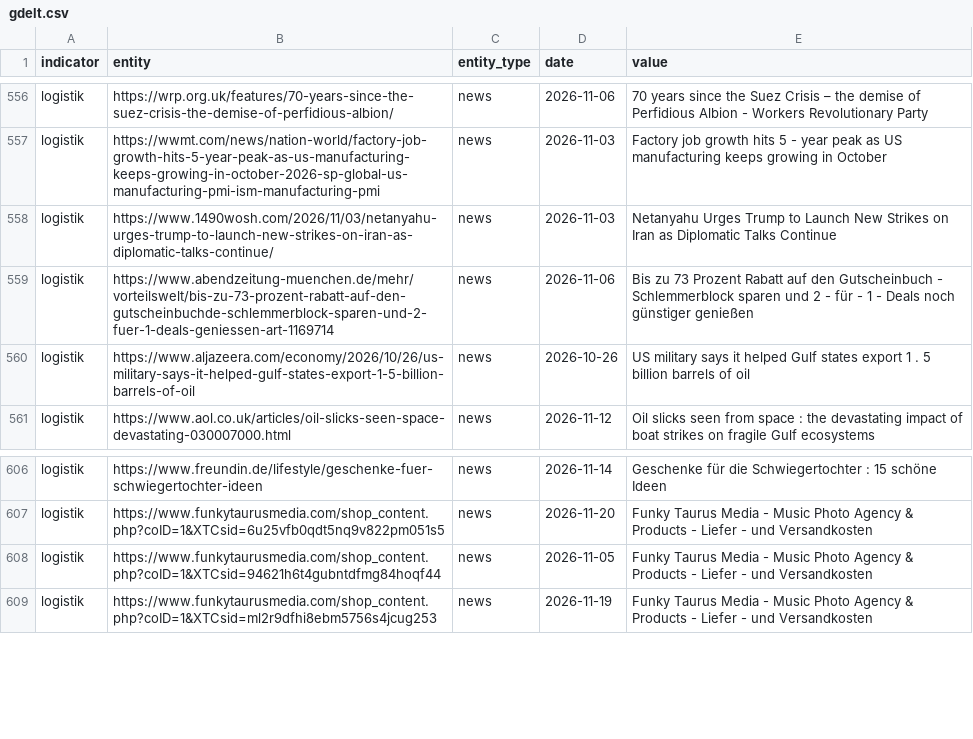
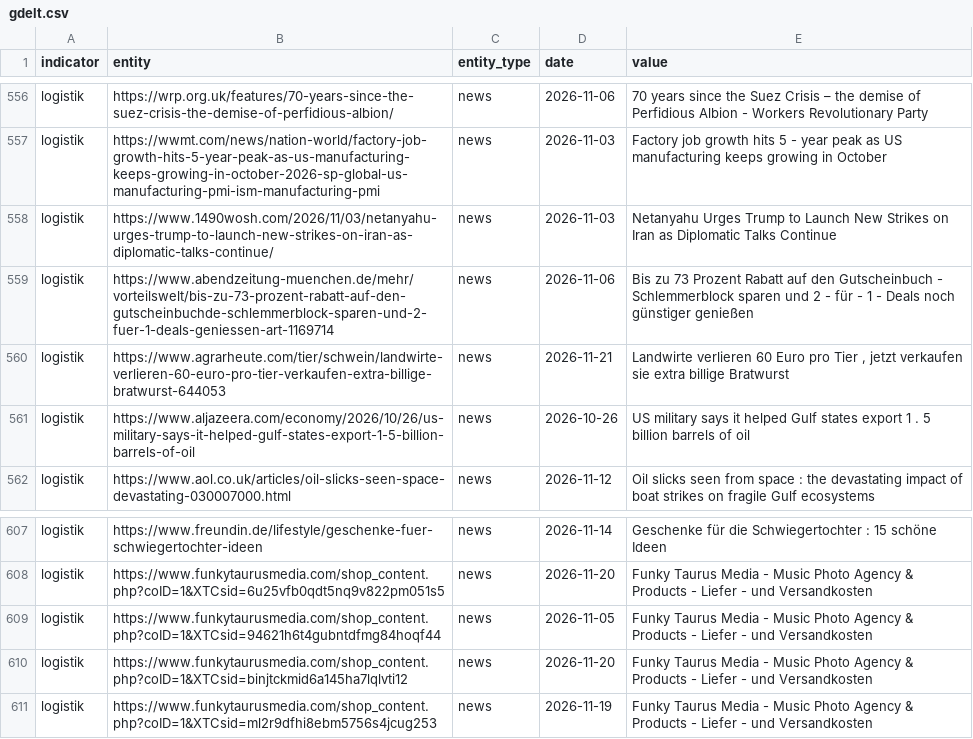
Before and after one commit to Delta6616/OneWorldInitiative, a CSV file: data/gdelt.csv, drawn as a sheet; only a part is shown, gaps mark what is left out.

```diff
--- a/data/gdelt.csv
+++ b/data/gdelt.csv
@@ -559,2 +559,3 @@ logistik,https://www.1490wosh.com/2026/11/03/netanyahu-urges-trump-to-launch-new
 logistik,https://www.abendzeitung-muenchen.de/mehr/vorteilswelt/bis-zu-73-prozent-rabatt-auf-den-gutscheinbuchde-schlemmerblock-sparen-und-2-fuer-1-deals-geniessen-art-1169714,news,2026-11-06,Bis zu 73 Prozent Rabatt auf den Gutscheinbuch - Schlemmerblock sparen und 2 - für - 1 - Deals noch günstiger genießen
+logistik,https://www.agrarheute.com/tier/schwein/landwirte-verlieren-60-euro-pro-tier-verkaufen-extra-billige-bratwurst-644053,news,2026-11-21,"Landwirte verlieren 60 Euro pro Tier , jetzt verkaufen sie extra billige Bratwurst"
 logistik,https://www.aljazeera.com/economy/2026/10/26/us-military-says-it-helped-gulf-states-export-1-5-billion-barrels-of-oil,news,2026-10-26,US military says it helped Gulf states export 1 . 5 billion barrels of oil
@@ -608,2 +609,3 @@ logistik,https://www.funkytaurusmedia.com/shop_content.php?coID=1&XTCsid=6u25vfb
 logistik,https://www.funkytaurusmedia.com/shop_content.php?coID=1&XTCsid=94621h6t4gubntdfmg84hoqf44,news,2026-11-05,Funky Taurus Media - Music Photo Agency & Products - Liefer - und Versandkosten
+logistik,https://www.funkytaurusmedia.com/shop_content.php?coID=1&XTCsid=binjtckmid6a145ha7lqlvti12,news,2026-11-20,Funky Taurus Media - Music Photo Agency & Products - Liefer - und Versandkosten
 logistik,https://www.funkytaurusmedia.com/shop_content.php?coID=1&XTCsid=ml2r9dfhi8ebm5756s4jcug253,news,2026-11-19,Funky Taurus Media - Music Photo Agency & Products - Liefer - und Versandkosten
```
Also changed, not shown: 6 other files.
